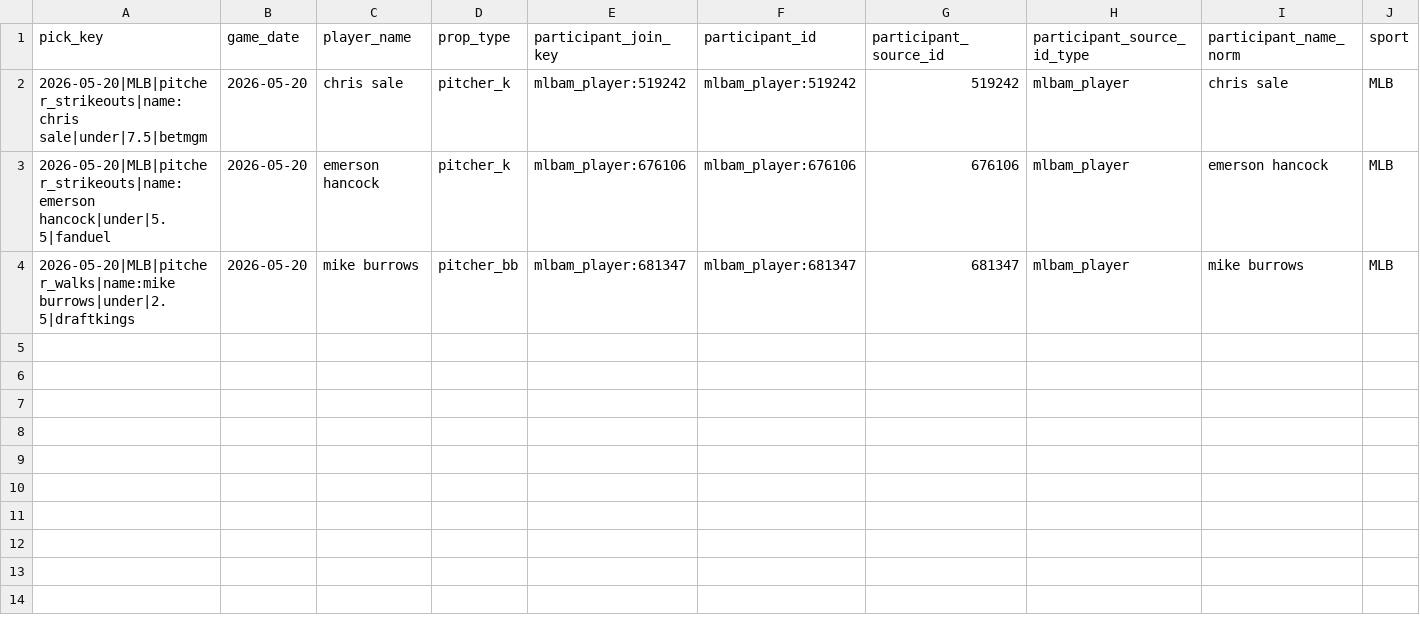
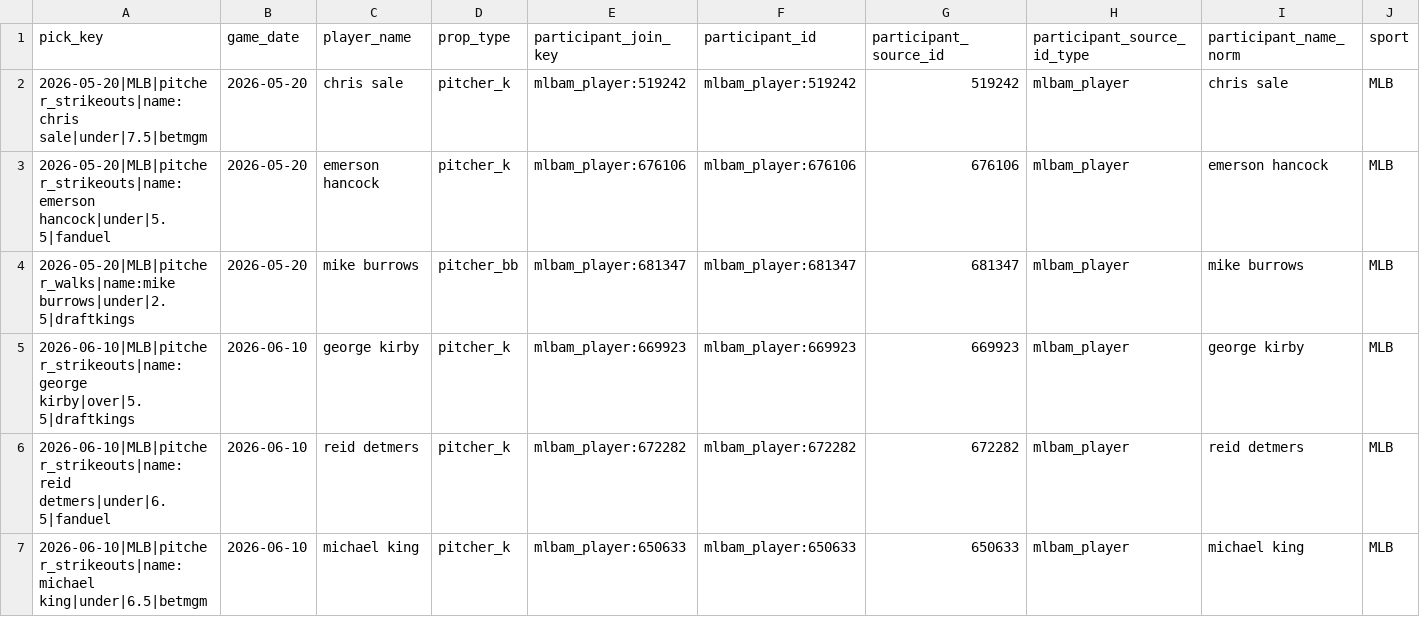
Before and after one commit to Ethrogo/proGramble, a CSV file: MLB/data/tracking/official_picks_profit_skipped.csv, drawn as a sheet; only a part is shown; rows hold the shown columns only; the diff names each change by its address in the sheet, - before the commit and + after, or states it on an @@ line.

```diff
--- a/MLB/data/tracking/official_picks_profit_skipped.csv
+++ b/MLB/data/tracking/official_picks_profit_skipped.csv
+row 5: 2026-06-10|MLB|pitcher_strikeouts|name:george kirby|over|5.5|draftkings | 2026-06-10 | george kirby | pitcher_k | mlbam_player:669923 | mlbam_player:669923 | 669923 | mlbam_player | george kirby | MLB
+row 6: 2026-06-10|MLB|pitcher_strikeouts|name:reid detmers|under|6.5|fanduel | 2026-06-10 | reid detmers | pitcher_k | mlbam_player:672282 | mlbam_player:672282 | 672282 | mlbam_player | reid detmers | MLB
+row 7: 2026-06-10|MLB|pitcher_strikeouts|name:michael king|under|6.5|betmgm | 2026-06-10 | michael king | pitcher_k | mlbam_player:650633 | mlbam_player:650633 | 650633 | mlbam_player | michael king | MLB
```
Also changed, not shown: MLB/data/tracking/official_picks_history.csv, 5 other files.
